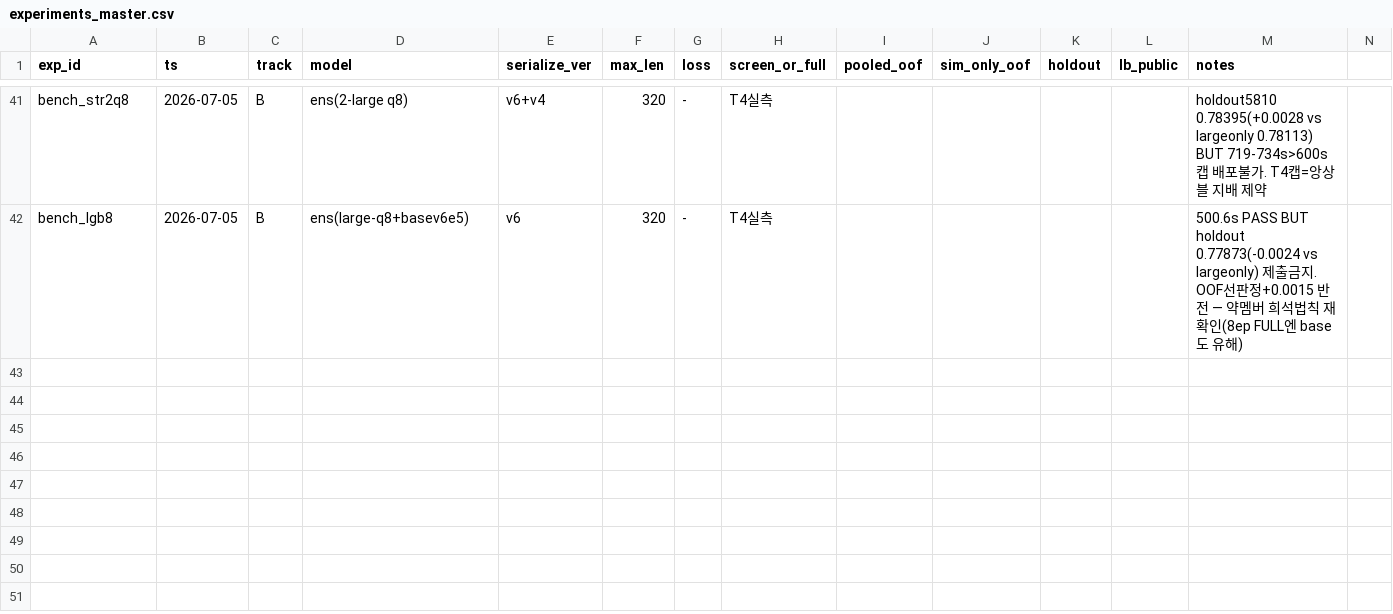
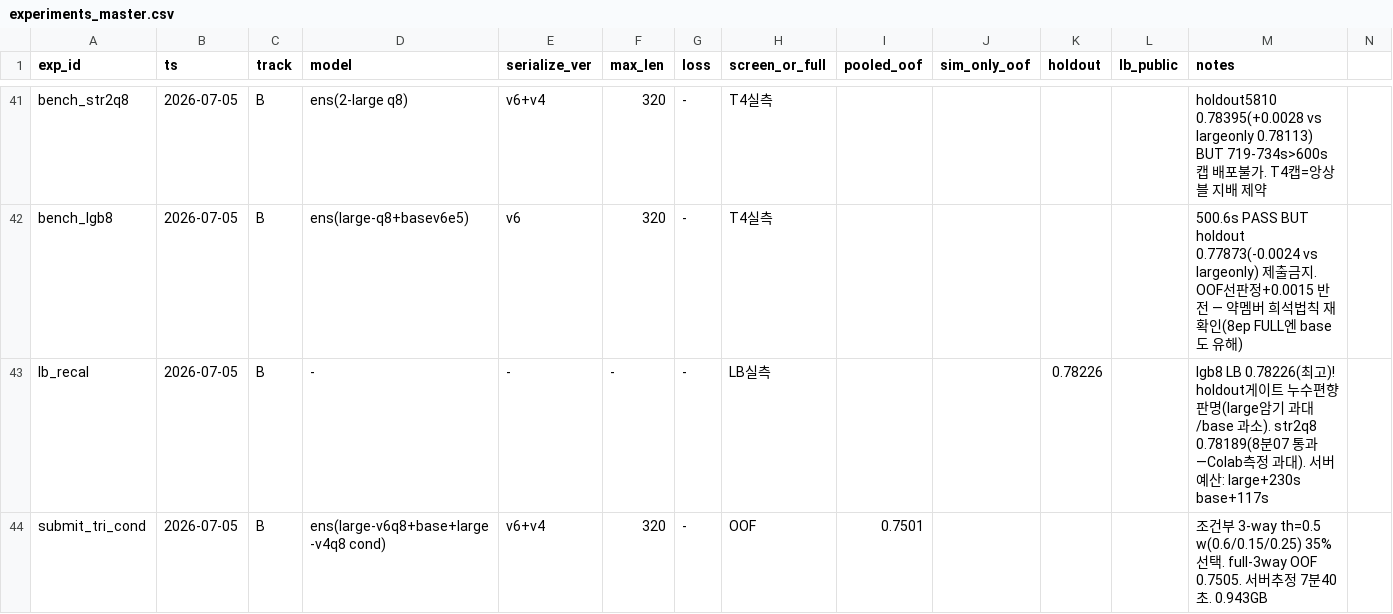
Before and after one commit to Roka-jsj/Action_Decision, a CSV file: experiments_master.csv, drawn as a sheet; only a part is shown, gaps mark what is left out; rows hold the shown columns only; the diff names each change by its address in the sheet, - before the commit and + after, or states it on an @@ line.

Commit message:
R12: LB 재캘리브레이션 — holdout 누수편향 판명, 조건부 3-way 조립, 종합보고서
- LB 실측: lgb8 0.78226(신최고), str2q8 8분07초 통과 → 서버 시간예산 재산정(large+230s/base+117s)
- holdout 게이트 강등(FULL멤버 암기편향): 교차-계열 판정은 LB만
- 조건부 앙상블 일반화(full멤버 혼합→저마진만 조건부 멤버): submit_tri_cond (OOF 0.7501, ~7분40초)
- REPORT.md 종합 보고서(여정·법칙·기각가설·교훈) + README/PROJECT 갱신

```diff
--- a/experiments_master.csv
+++ b/experiments_master.csv
+row 43: lb_recal | 2026-07-05 | B | - | - | - | - | LB실측 |  |  | 0.78226 |  | lgb8 LB 0.78226(최고)! holdout게이트 누수편향 판명(large암기 과대/base 과소). str2q8 0.78189(8분07 통과—Colab측정 과대). 서버예산: large+230s base+117s
+row 44: submit_tri_cond | 2026-07-05 | B | ens(large-v6q8+base+large-v4q8 cond) | v6+v4 | 320 | - | OOF | 0.7501 |  |  |  | 조건부 3-way th=0.5 w(0.6/0.15/0.25) 35%선택. full-3way OOF 0.7505. 서버추정 7분40초. 0.943GB
```
Also changed, not shown: 5 other files.
